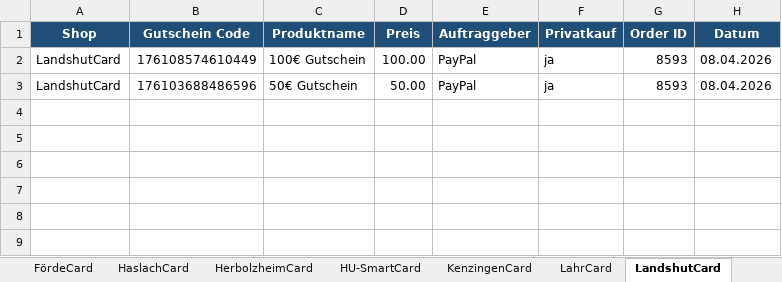
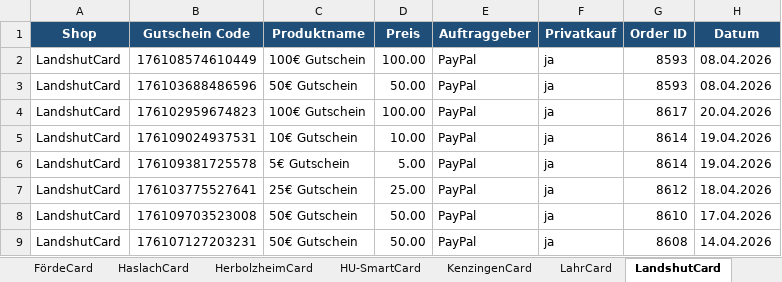
Before and after one commit to MarcoFeldhaus/Trolley, an Excel workbook: Controlling/Automatisation/alle_bestellungen_pro_shop.xlsx, sheet LandshutCard, drawn as a sheet; values as stored, in another font and other column widths than the file's, no borders; the diff names each change by its address in the sheet, - before the commit and + after, or states it on an @@ line.

```diff
--- a/Controlling/Automatisation/alle_bestellungen_pro_shop.xlsx (sheet LandshutCard)
+++ b/Controlling/Automatisation/alle_bestellungen_pro_shop.xlsx (sheet LandshutCard)
+row 4: LandshutCard | 176102959674823 | 100€ Gutschein | 100.00 | PayPal | ja | 8617 | 20.04.2026
+row 5: LandshutCard | 176109024937531 | 10€ Gutschein | 10.00 | PayPal | ja | 8614 | 19.04.2026
+row 6: LandshutCard | 176109381725578 | 5€ Gutschein | 5.00 | PayPal | ja | 8614 | 19.04.2026
+row 7: LandshutCard | 176103775527641 | 25€ Gutschein | 25.00 | PayPal | ja | 8612 | 18.04.2026
+row 8: LandshutCard | 176109703523008 | 50€ Gutschein | 50.00 | PayPal | ja | 8610 | 17.04.2026
+row 9: LandshutCard | 176107127203231 | 50€ Gutschein | 50.00 | PayPal | ja | 8608 | 14.04.2026
```
Also changed, not shown: sheet Alle Shops, sheet ECHT FREIBURG CARD, sheet LahrCard, sheet Dashboard, sheet BalingenCard, sheet NeuriedCard, 3 more sheets, charts or pictures, 9 other files.
